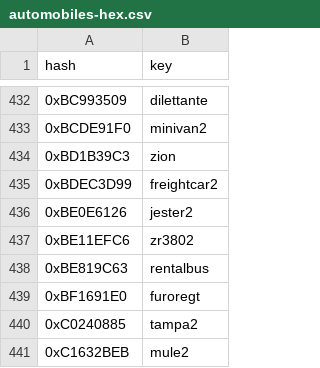
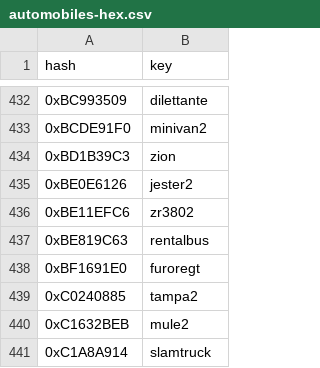
Before and after one commit to calamity-inc/gta-v-joaat-hash-db, a CSV file: out/automobiles-hex.csv, drawn as a sheet; only a part is shown, gaps mark what is left out; the shorter side is filled out with more unchanged rows.

```diff
--- a/out/automobiles-hex.csv
+++ b/out/automobiles-hex.csv
@@ -434,3 +434,2 @@ hash,key
 0xBD1B39C3,zion
-0xBDEC3D99,freightcar2
 0xBE0E6126,jester2
```
Also changed, not shown: out/automobiles-dec_signed.csv, out/automobiles-dec_unsigned.csv, 8 other files.
